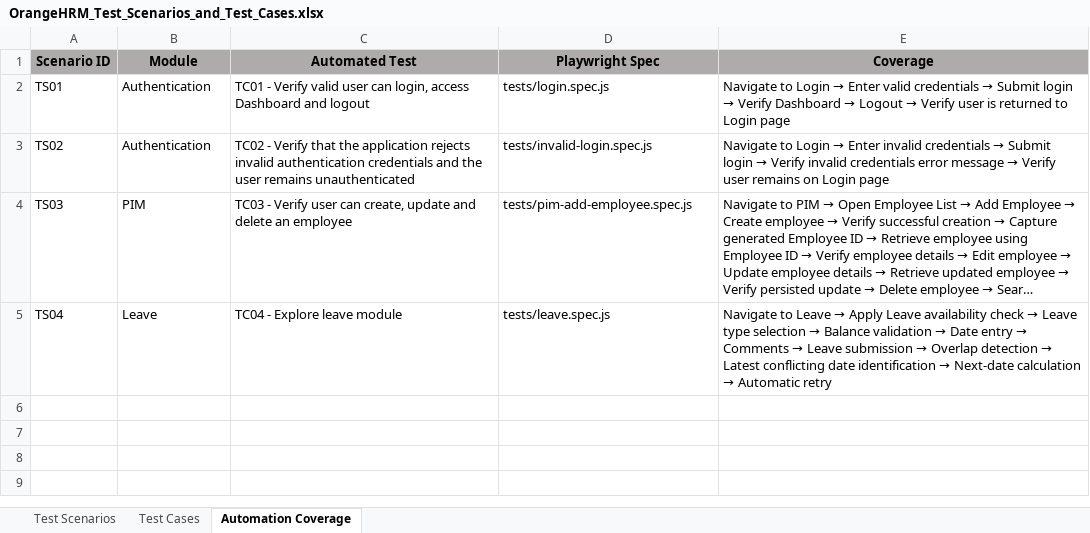
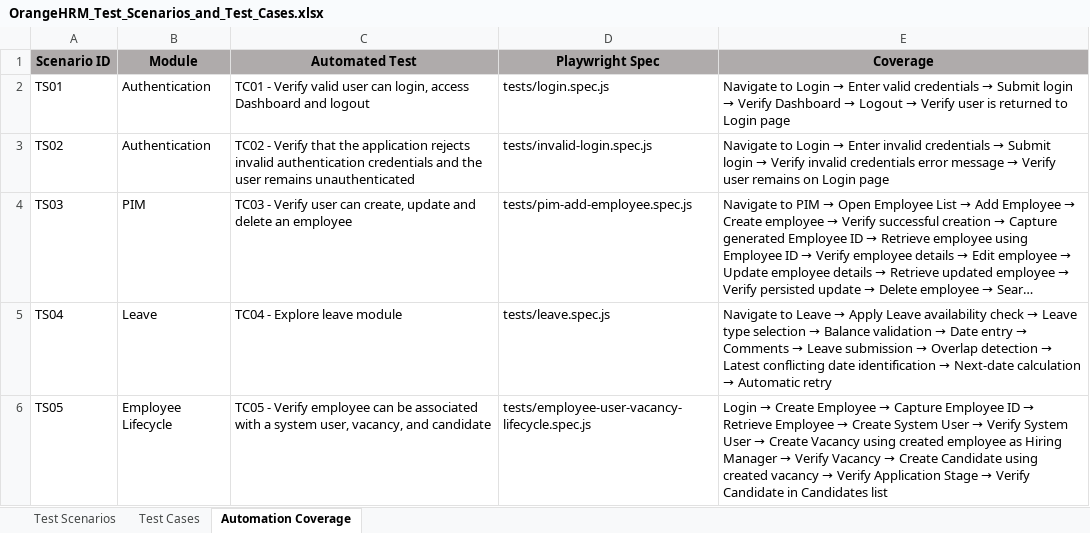
Before and after one commit to sivajireddy2105/playwright-js-automation-orangehrm, an Excel workbook: test-cases/OrangeHRM_Test_Scenarios_and_Test_Cases.xlsx, sheet Automation Coverage, drawn as a sheet; long unchanged cells end in …; values as stored, in another font and other column widths than the file's, no borders; the diff names each change by its address in the sheet, - before the commit and + after, or states it on an @@ line.

Commit message:
TC05: Add employee user vacancy candidate lifecycle

```diff
--- a/test-cases/OrangeHRM_Test_Scenarios_and_Test_Cases.xlsx (sheet Automation Coverage)
+++ b/test-cases/OrangeHRM_Test_Scenarios_and_Test_Cases.xlsx (sheet Automation Coverage)
+row 6: TS05 | Employee Lifecycle | TC05 - Verify employee can be associated with a system user, vacancy, and candidate | tests/employee-user-vacancy-lifecycle.spec.js | Login → Create Employee → Capture Employee ID → Retrieve Employee → Create System User → Verify System User → Create Vacancy using created employee as Hiring Manager → Verify Vacancy → Create Candidate using created vacancy → Verify Application Stage → Verify Candidate in Candidates list
```
Also changed, not shown: sheet Test Cases, sheet Test Scenarios, 6 other files.
